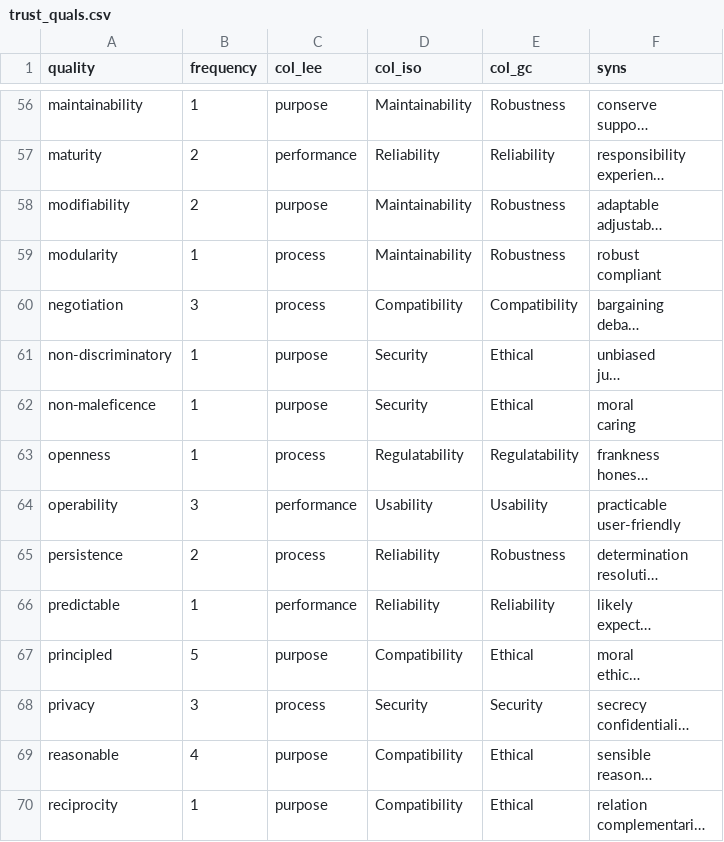
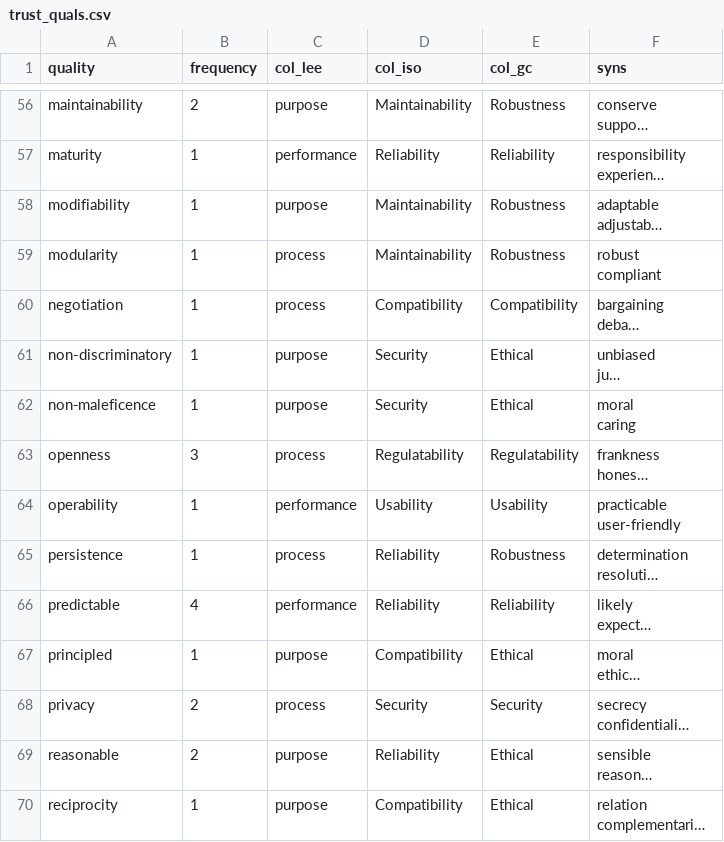
Before and after one commit to TSL-UOB/TAS-Verif, a CSV file: trust_qualities/trust_quals.csv, drawn as a sheet; only a part is shown, gaps mark what is left out; long unchanged cells end in …; the diff covers the shown part only; the diff names each change by its address in the sheet, - before the commit and + after, or states it on an @@ line.

```diff
--- a/trust_qualities/trust_quals.csv
+++ b/trust_qualities/trust_quals.csv
-B56 (frequency): 1
+B56 (frequency): 2
-B57:B58 (frequency): 2
+B57:B58 (frequency): 1
-B60 (frequency): 3
+B60 (frequency): 1
-B63 (frequency): 1
+B63 (frequency): 3
-B64 (frequency): 3
+B64 (frequency): 1
-B65 (frequency): 2
+B65 (frequency): 1
-B66 (frequency): 1
+B66 (frequency): 4
-B67 (frequency): 5
+B67 (frequency): 1
-B68 (frequency): 3
+B68 (frequency): 2
-B69 (frequency): 4
+B69 (frequency): 2
-D69 (col_iso): Compatibility
+D69 (col_iso): Reliability
```
Also changed, not shown: 70 edited cells elsewhere in this file, 11 other files.
